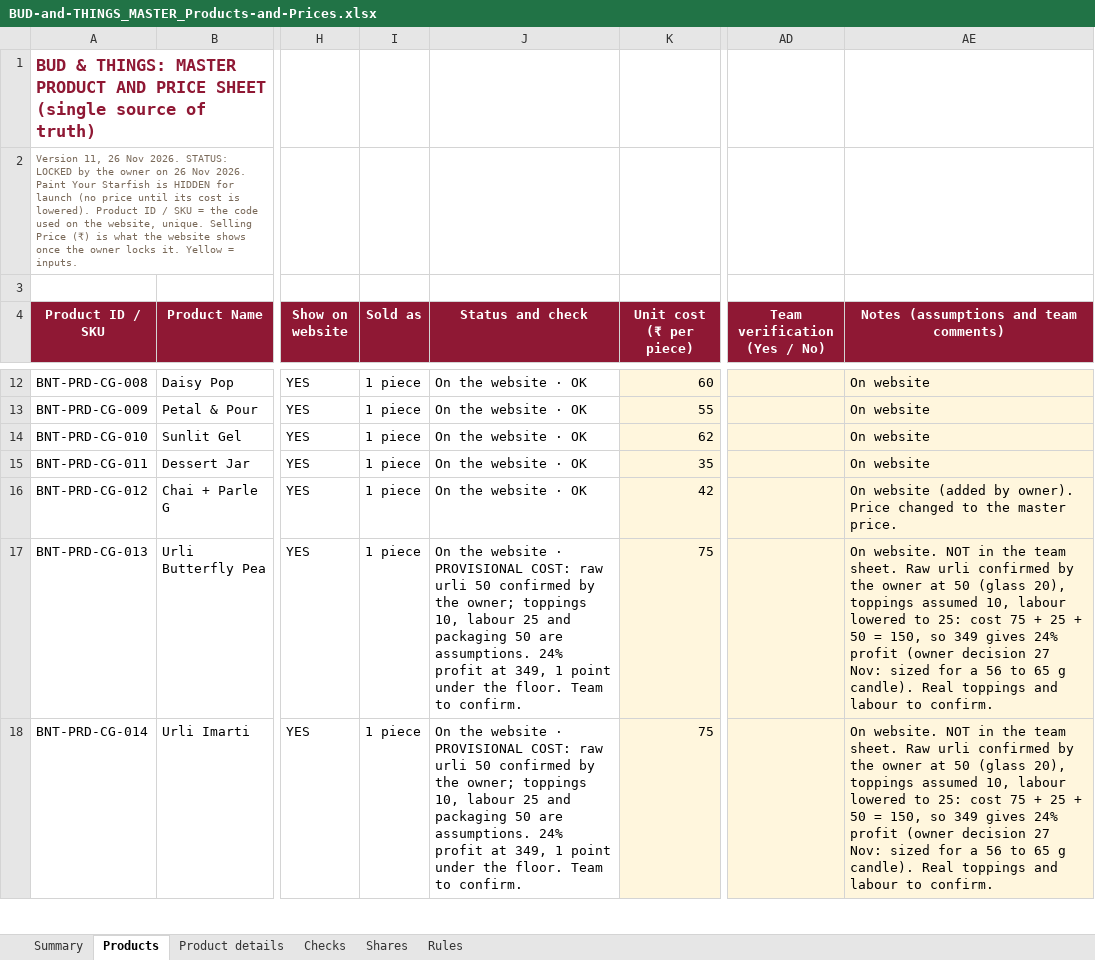
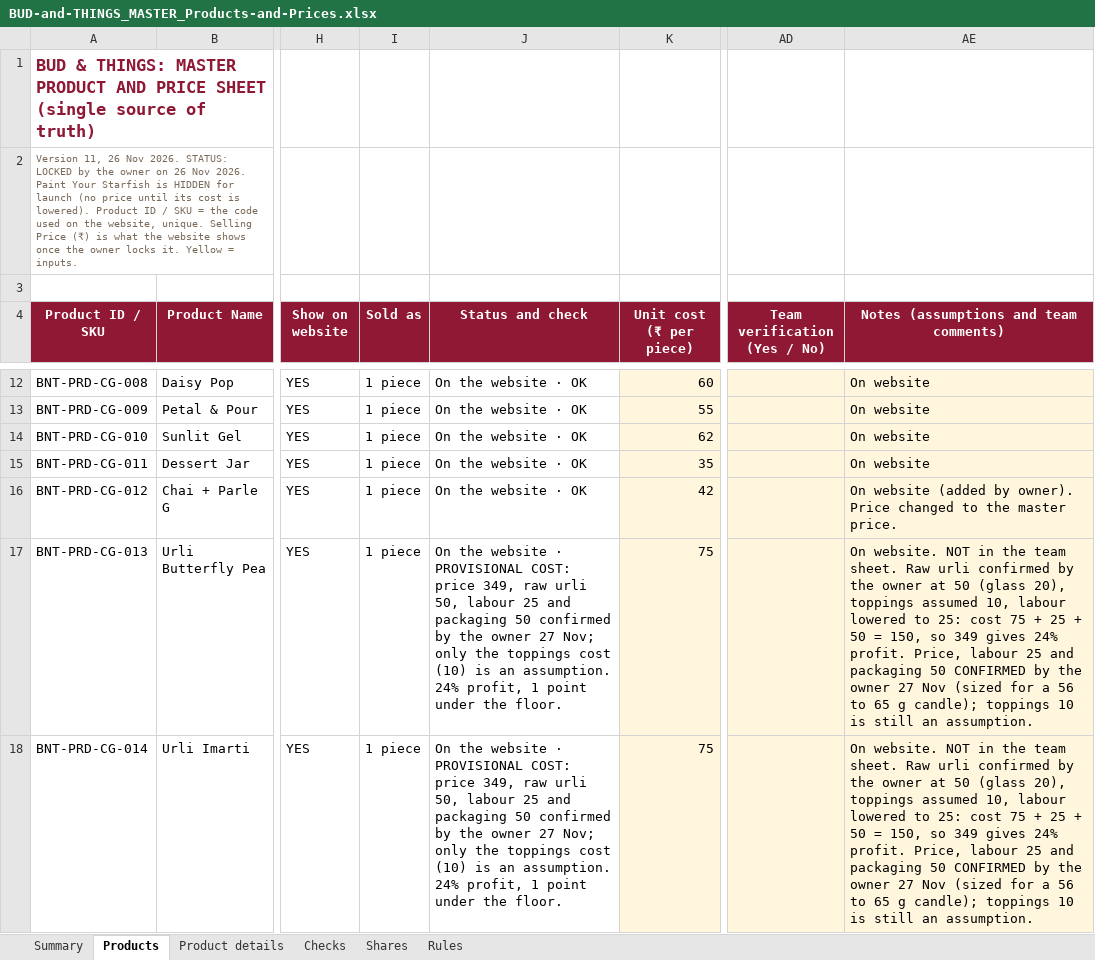
Before and after one commit to abhiyknp/Claude-Projects, an Excel workbook: bud-and-things/data/BUD-and-THINGS_MASTER_Products-and-Prices.xlsx, sheet Products, drawn as a sheet; only a part is shown, gaps mark what is left out; values as stored, in another font and other column widths than the file's, no borders; conditional formats not drawn; the diff covers the shown part only; the diff names each change by its address in the sheet, - before the commit and + after, or states it on an @@ line.

```diff
--- a/bud-and-things/data/BUD-and-THINGS_MASTER_Products-and-Prices.xlsx (sheet Products)
+++ b/bud-and-things/data/BUD-and-THINGS_MASTER_Products-and-Prices.xlsx (sheet Products)
-J17:J18 (Status and check): …PROVISIONAL COST: raw urli 50 confirmed by the owner; toppings 10, labour 25 and packaging 50 are assumptions. 24% profit at 349, 1 point under the floor. Team to confirm.
+J17:J18 (Status and check): …PROVISIONAL COST: price 349, raw urli 50, labour 25 and packaging 50 confirmed by the owner 27 Nov; only the toppings cost (10) is an assumption. 24% profit, 1 point under the floor.
-AE17:AE18: …gives 24% profit (owner decision 27 Nov: sized for a 56 to 65 g candle). Real toppings and labour to confirm.
+AE17:AE18: …gives 24% profit. Price, labour 25 and packaging 50 CONFIRMED by the owner 27 Nov (sized for a 56 to 65 g candle); toppings 10 is still an assumption.
```
Also changed, not shown: 5 edited cells elsewhere in this sheet, hidden cells, bud-and-things/data/BUD-and-THINGS_Consolidated-Product-Master.xlsx.
